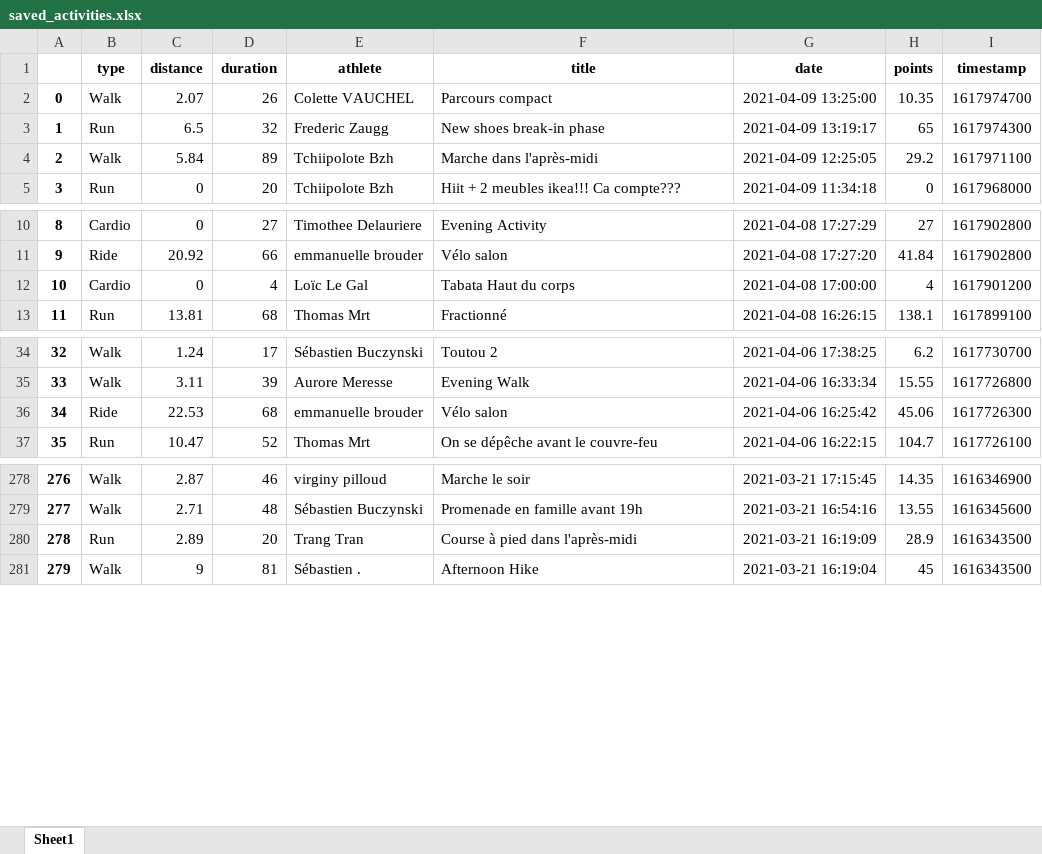
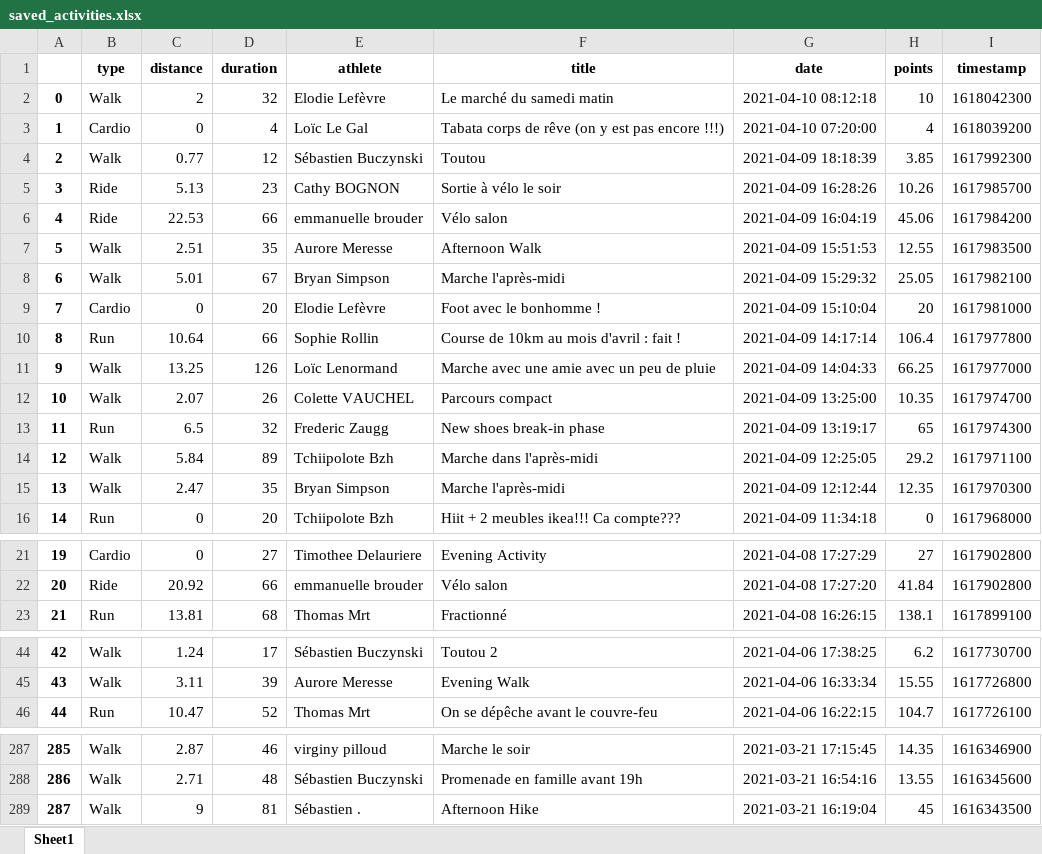
Before and after one commit to bcmb78/bcmb78.github.io, an Excel workbook: defi/saved_activities.xlsx, sheet Sheet1, drawn as a sheet; only a part is shown, gaps mark what is left out; values as stored, in another font and other column widths than the file's, no borders; removed rows and columns are numbered as before the commit, all else as after; the diff names each change by its address in the sheet, - before the commit and + after, or states it on an @@ line.

```diff
--- a/defi/saved_activities.xlsx (sheet Sheet1)
+++ b/defi/saved_activities.xlsx (sheet Sheet1)
+row 2: 0 | Walk | 2 | 32 | Elodie Lefèvre | Le marché du samedi matin | 2021-04-10 08:12:18 | 10 | 1618042300
+row 3: 1 | Cardio | 0 | 4 | Loïc Le Gal | Tabata corps de rêve (on y est pas encore !!!) | 2021-04-10 07:20:00 | 4 | 1618039200
+row 4: 2 | Walk | 0.77 | 12 | Sébastien Buczynski | Toutou | 2021-04-09 18:18:39 | 3.85 | 1617992300
+row 5: 3 | Ride | 5.13 | 23 | Cathy BOGNON | Sortie à vélo le soir | 2021-04-09 16:28:26 | 10.26 | 1617985700
+row 6: 4 | Ride | 22.53 | 66 | emmanuelle brouder | Vélo salon | 2021-04-09 16:04:19 | 45.06 | 1617984200
+row 7: 5 | Walk | 2.51 | 35 | Aurore Meresse | Afternoon Walk | 2021-04-09 15:51:53 | 12.55 | 1617983500
+row 8: 6 | Walk | 5.01 | 67 | Bryan Simpson | Marche l'après-midi | 2021-04-09 15:29:32 | 25.05 | 1617982100
+row 9: 7 | Cardio | 0 | 20 | Elodie Lefèvre | Foot avec le bonhomme ! | 2021-04-09 15:10:04 | 20 | 1617981000
+row 10: 8 | Run | 10.64 | 66 | Sophie Rollin | Course de 10km au mois d'avril : fait ! | 2021-04-09 14:17:14 | 106.4 | 1617977800
+row 11: 9 | Walk | 13.25 | 126 | Loïc Lenormand | Marche avec une amie avec un peu de pluie | 2021-04-09 14:04:33 | 66.25 | 1617977000
@@ column A renumbered from row 12 down @@
+row 15: 13 | Walk | 2.47 | 35 | Bryan Simpson | Marche l'après-midi | 2021-04-09 12:12:44 | 12.35 | 1617970300
-row 12: 10 | Cardio | 0 | 4 | Loïc Le Gal | Tabata Haut du corps | 2021-04-08 17:00:00 | 4 | 1617901200
-row 36: 34 | Ride | 22.53 | 68 | emmanuelle brouder | Vélo salon | 2021-04-06 16:25:42 | 45.06 | 1617726300
-row 280: 278 | Run | 2.89 | 20 | Trang Tran | Course à pied dans l'après-midi | 2021-03-21 16:19:09 | 28.9 | 1616343500
```
Also changed, not shown: defi/equipes.xlsx, 4 other files.
